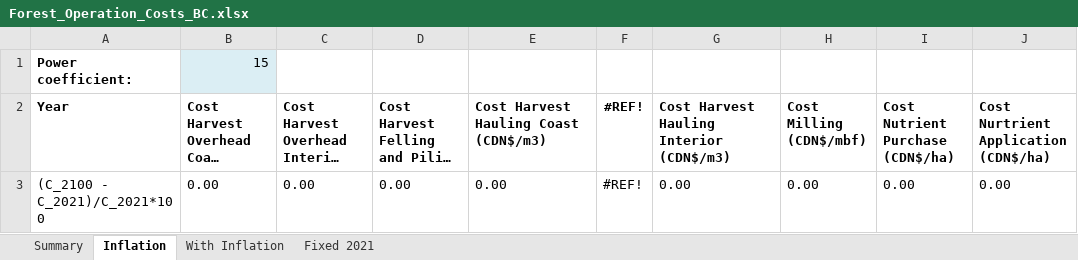
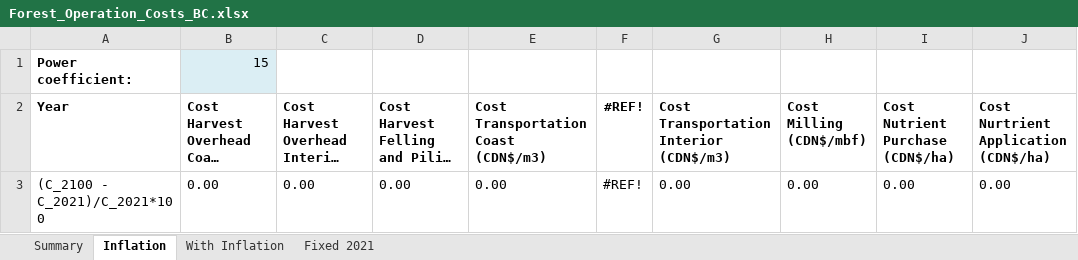
Before and after one commit to RobbieHember/fcgadgets, an Excel workbook: cbrunner/Parameters/Forest_Operation_Costs_BC.xlsx, sheet Inflation, drawn as a sheet; only a part is shown; long unchanged cells end in …; values as stored, in another font and other column widths than the file's, no borders; the diff names each change by its address in the sheet, - before the commit and + after, or states it on an @@ line.

```diff
--- a/cbrunner/Parameters/Forest_Operation_Costs_BC.xlsx (sheet Inflation)
+++ b/cbrunner/Parameters/Forest_Operation_Costs_BC.xlsx (sheet Inflation)
-E2: Cost Harvest Hauling Coast (CDN$/m3)
+E2: Cost Transportation Coast (CDN$/m3)
-G2: Cost Harvest Hauling Interior (CDN$/m3)
+G2: Cost Transportation Interior (CDN$/m3)
```
Also changed, not shown: sheet Summary, 1 other file.
